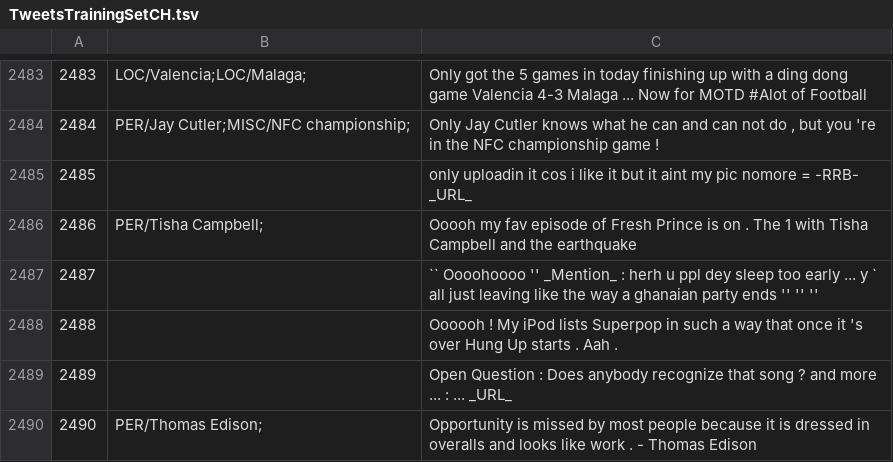
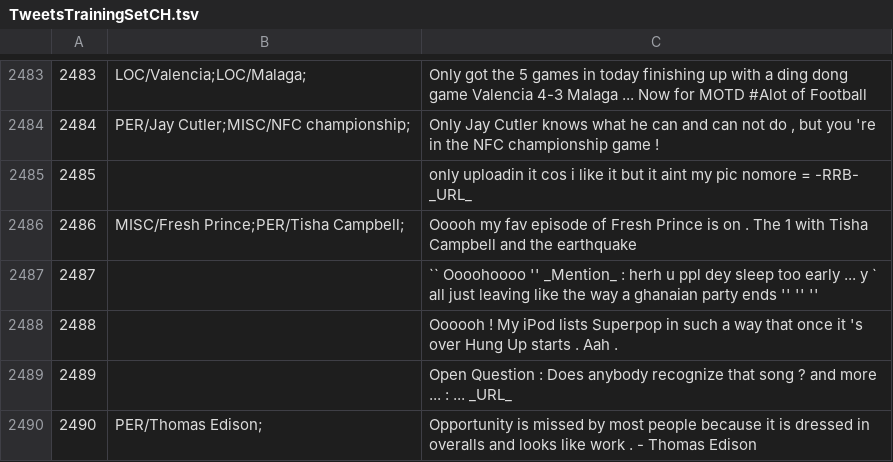
Before and after one commit to ampaeli/msm2013challengeTest, a TSV file: TweetsTrainingSetCH.tsv, drawn as a sheet; only a part is shown, gaps mark what is left out.

Commit message:
2486	PER/Tisha Campbell;	Ooooh my fav episode of Fresh Prince is on . The 1 with Tisha Campbell and the earthquake
2486	PER/Tisha Campbell;	Ooooh my fav episode of Fresh Prince is on . The 1 with Tisha Campbell and the earthquake
2486	MISC/Fresh Prince;PER/Tisha Campbell;	Ooooh my fav episode of Fresh Prince is on . The 1 with Tisha Campbell and the earthquake

```diff
--- a/TweetsTrainingSetCH.tsv
+++ b/TweetsTrainingSetCH.tsv
@@ -2485,3 +2485,3 @@
 2485		only uploadin it cos i like it but it aint my pic nomore = -RRB- _URL_
-2486	PER/Tisha Campbell;	Ooooh my fav episode of Fresh Prince is on . The 1 with Tisha Campbell and the earthquake
+2486	MISC/Fresh Prince;PER/Tisha Campbell;	Ooooh my fav episode of Fresh Prince is on . The 1 with Tisha Campbell and the earthquake
 2487		`` Oooohoooo '' _Mention_ : herh u ppl dey sleep too early ... y ` all just leaving like the way a ghanaian party ends '' '' ''
```
